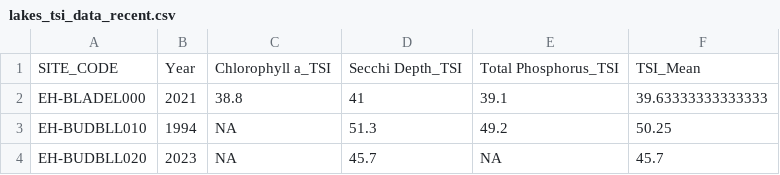
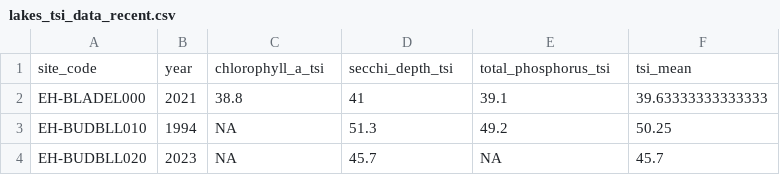
Before and after one commit to HerreraEnvironmental/23-08082-000-TC-WQ-Lakes-Dashboard, a CSV file: public_dashboard_outputs/lakes_tsi_data_recent.csv, drawn as a sheet; only a part is shown; removed rows and columns are numbered as before the commit, all else as after; the diff names each change by its address in the sheet, - before the commit and + after, or states it on an @@ line.

Commit message:
Adjust tsi_calc_recent to prevent NaN warnings.

```diff
--- a/public_dashboard_outputs/lakes_tsi_data_recent.csv
+++ b/public_dashboard_outputs/lakes_tsi_data_recent.csv
-row 1: SITE_CODE | Year | Chlorophyll a_TSI | Secchi Depth_TSI | Total Phosphorus_TSI | TSI_Mean
+row 1: site_code | year | chlorophyll_a_tsi | secchi_depth_tsi | total_phosphorus_tsi | tsi_mean
```
Also changed, not shown: 1 other file.
